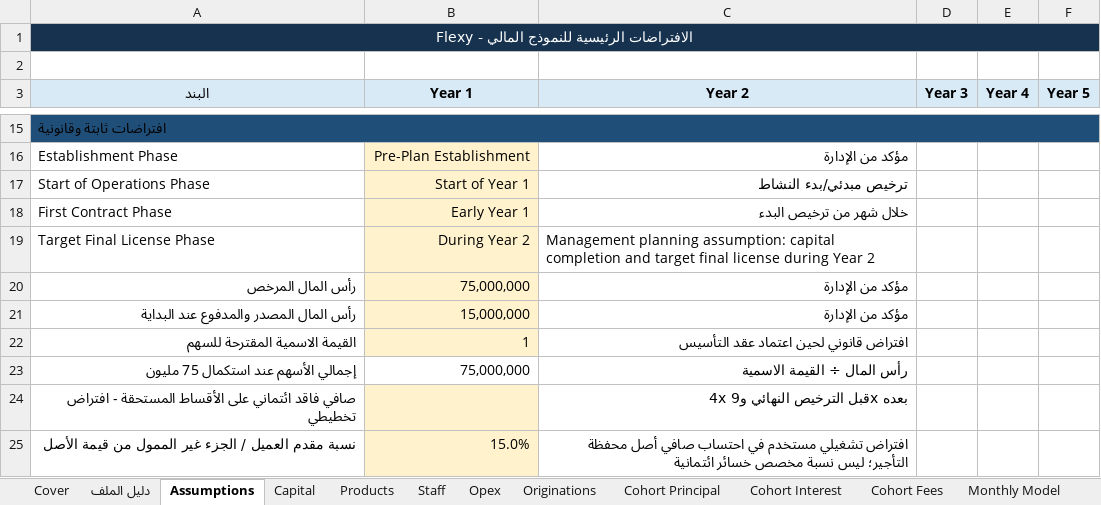
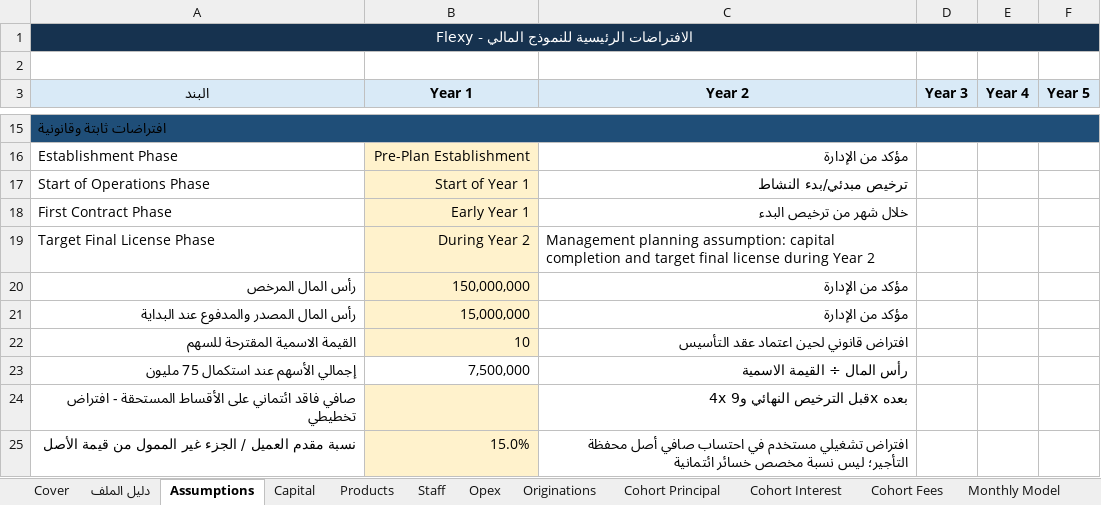
Before and after one commit to Safeyeldin995/Famy, an Excel workbook: deliverables/flexy-fra-financial-model/Flexy_FRA_Financial_Model_Year1_Year5_FINAL.xlsx, sheet Assumptions, drawn as a sheet; only a part is shown, gaps mark what is left out; values as stored, in another font and other column widths than the file's, no borders; the diff names each change by its address in the sheet, - before the commit and + after, or states it on an @@ line.

```diff
--- a/deliverables/flexy-fra-financial-model/Flexy_FRA_Financial_Model_Year1_Year5_FINAL.xlsx (sheet Assumptions)
+++ b/deliverables/flexy-fra-financial-model/Flexy_FRA_Financial_Model_Year1_Year5_FINAL.xlsx (sheet Assumptions)
-B20 (Year 1): 75,000,000
+B20 (Year 1): 150,000,000
-B22 (Year 1): 1
+B22 (Year 1): 10
-B23 (Year 1): 75,000,000
+B23 (Year 1): 7,500,000
```
Also changed, not shown: sheet Monthly Model, sheet Capital, sheet Funding & Liquidity, sheet رد الملاحظات, sheet Sources, sheet Regulatory Data Requirements, 1 more sheet.
